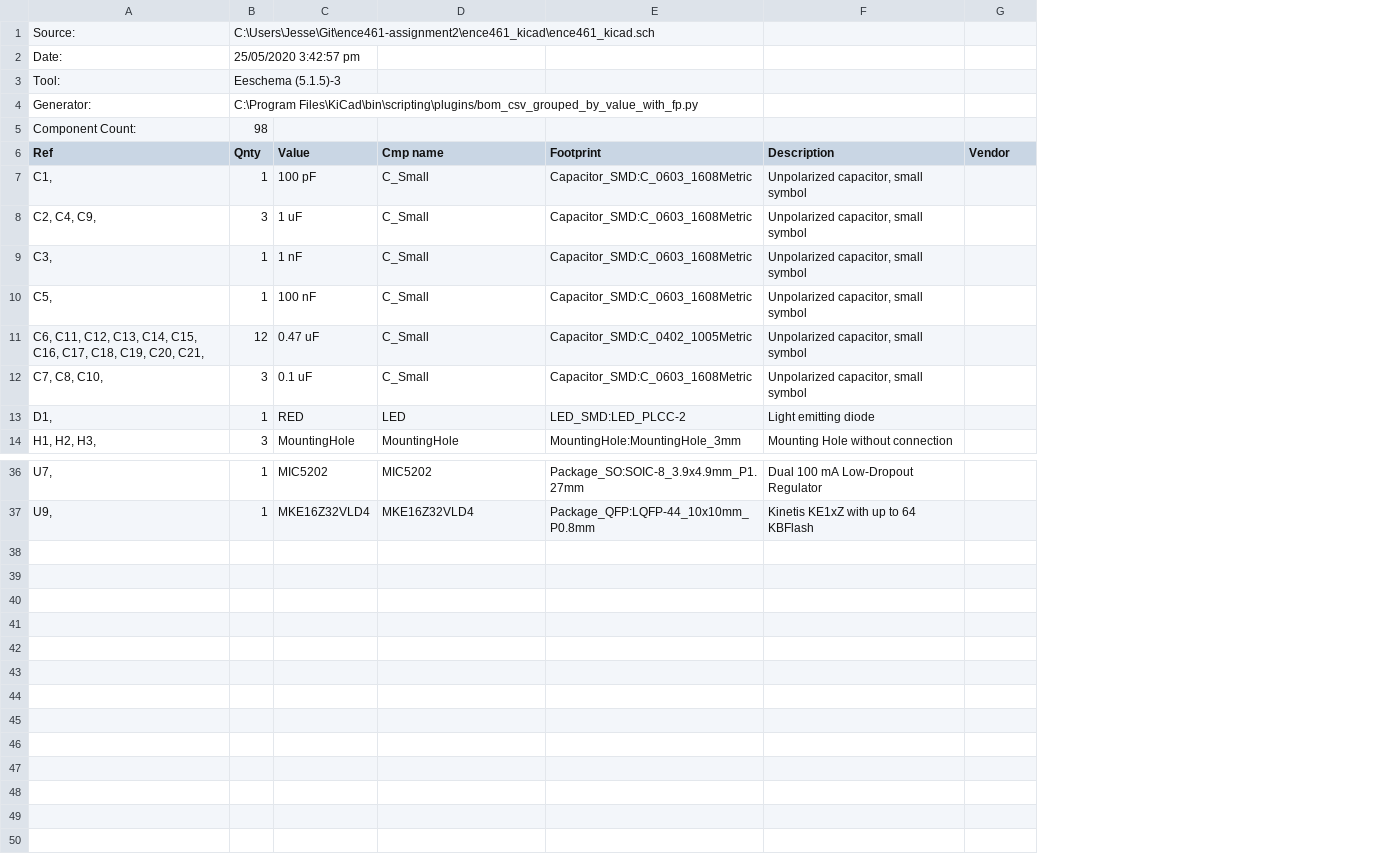
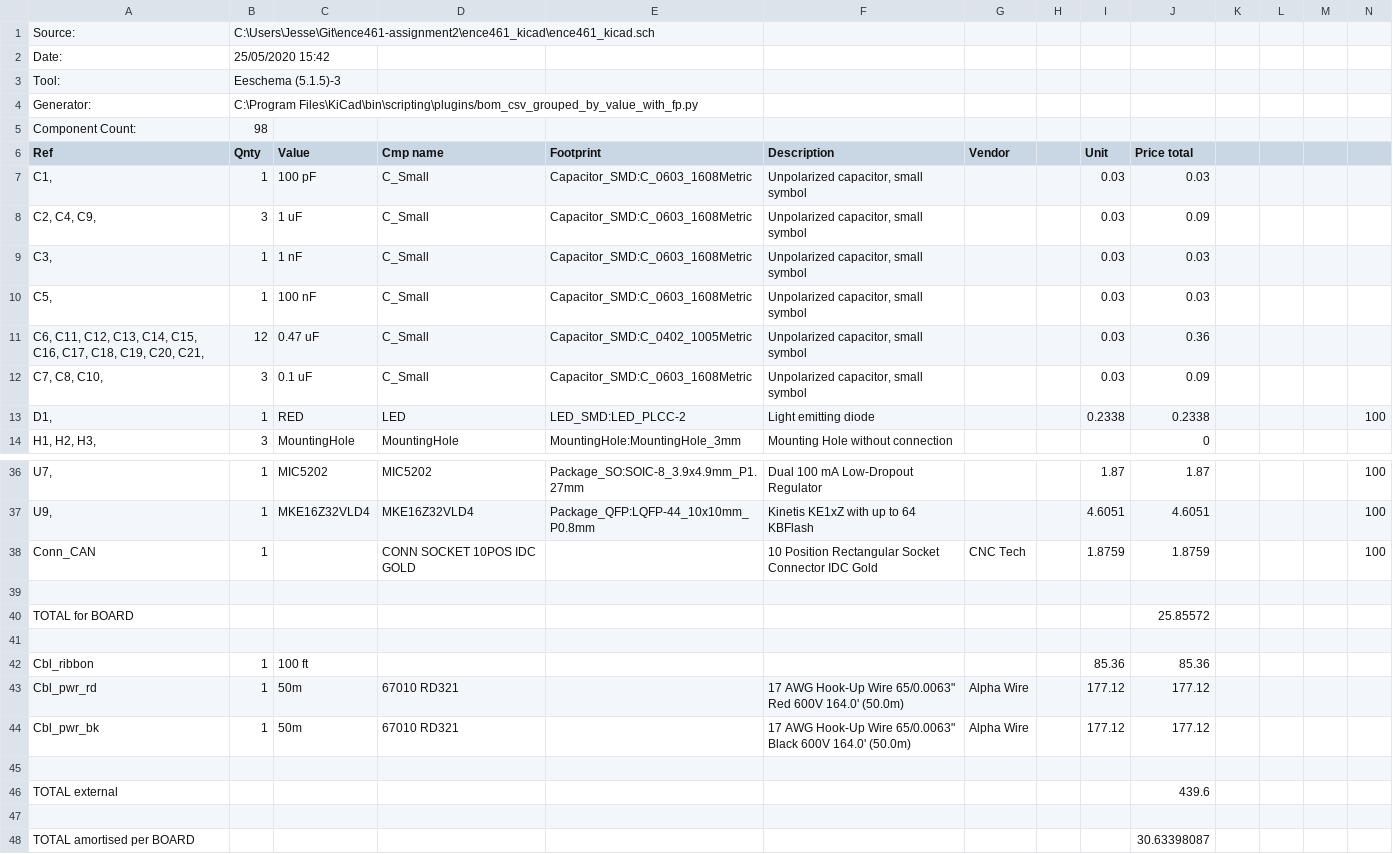
Before and after one commit to jpsheehan/ence461-assignment2, a CSV file: research/bom.csv, drawn as a sheet; only a part is shown, gaps mark what is left out; the diff names each change by its address in the sheet, - before the commit and + after, or states it on an @@ line.

Commit message:
BOM

```diff
--- a/research/bom.csv
+++ b/research/bom.csv
+column H, empty
+column I (Unit), rows 7-13: 0.03 | 0.03 | 0.03 | 0.03 | 0.03 | 0.03 | 0.2338; rows 36-37: 1.87 | 4.6051
+column J (Price total), rows 7-14: 0.03 | 0.09 | 0.03 | 0.03 | 0.36 | 0.09 | 0.2338 | 0; rows 36-37: 1.87 | 4.6051
+column K, empty
+column L, empty
+column M, empty
+column N, row 13: 100; rows 36-37: 100 | 100
-B2 (Qnty): 25/05/2020 3:42:57 pm
+B2 (Qnty): 25/05/2020 15:42
+row 38: Conn_CAN | 1 |  | CONN SOCKET 10POS IDC GOLD |  | 10 Position Rectangular Socket Connector IDC Gold | CNC Tech |  | 1.8759 | 1.8759 |  |  |  | 100
+row 39: (empty)
+row 40: TOTAL for BOARD |  |  |  |  |  |  |  |  | 25.85572
+row 41: (empty)
+row 42: Cbl_ribbon | 1 | 100 ft |  |  |  |  |  | 85.36 | 85.36
+row 43: Cbl_pwr_rd | 1 | 50m | 67010 RD321 |  | 17 AWG Hook-Up Wire 65/0.0063" Red 600V 164.0' (50.0m) | Alpha Wire |  | 177.12 | 177.12
+row 44: Cbl_pwr_bk | 1 | 50m | 67010 RD321 |  | 17 AWG Hook-Up Wire 65/0.0063" Black 600V 164.0' (50.0m) | Alpha Wire |  | 177.12 | 177.12
+row 45: (empty)
+row 46: TOTAL external |  |  |  |  |  |  |  |  | 439.6
+row 47: (empty)
+row 48: TOTAL amortised per BOARD |  |  |  |  |  |  |  |  | 30.63398087
```
